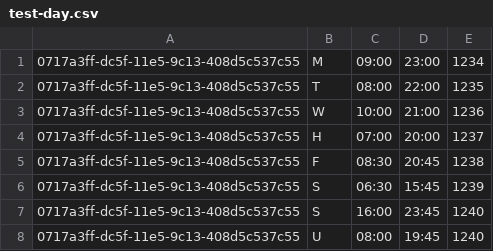
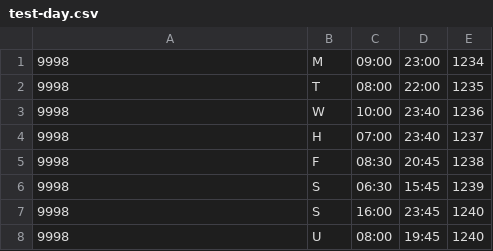
Before and after one commit to CyCoreSystems/ipc-schedule, a CSV file: test-day.csv, drawn as a sheet.

```diff
--- a/test-day.csv
+++ b/test-day.csv
@@ -1,8 +1,8 @@
-"0717a3ff-dc5f-11e5-9c13-408d5c537c55","M","09:00","23:00","1234"
-"0717a3ff-dc5f-11e5-9c13-408d5c537c55","T","08:00","22:00","1235"
-"0717a3ff-dc5f-11e5-9c13-408d5c537c55","W","10:00","21:00","1236"
-"0717a3ff-dc5f-11e5-9c13-408d5c537c55","H","07:00","20:00","1237"
-"0717a3ff-dc5f-11e5-9c13-408d5c537c55","F","08:30","20:45","1238"
-"0717a3ff-dc5f-11e5-9c13-408d5c537c55","S","06:30","15:45","1239"
-"0717a3ff-dc5f-11e5-9c13-408d5c537c55","S","16:00","23:45","1240"
-"0717a3ff-dc5f-11e5-9c13-408d5c537c55","U","08:00","19:45","1240"
+"9998","M","09:00","23:00","1234"
+"9998","T","08:00","22:00","1235"
+"9998","W","10:00","23:40","1236"
+"9998","H","07:00","23:40","1237"
+"9998","F","08:30","20:45","1238"
+"9998","S","06:30","15:45","1239"
+"9998","S","16:00","23:45","1240"
+"9998","U","08:00","19:45","1240"
```
Also changed, not shown: 5 other files.
